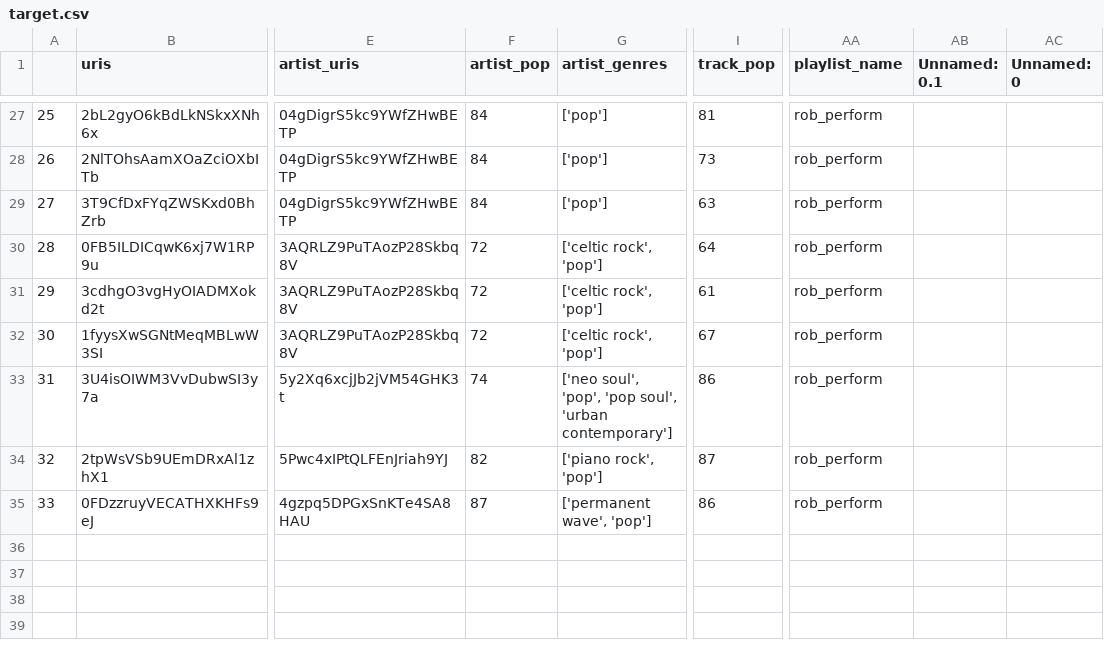
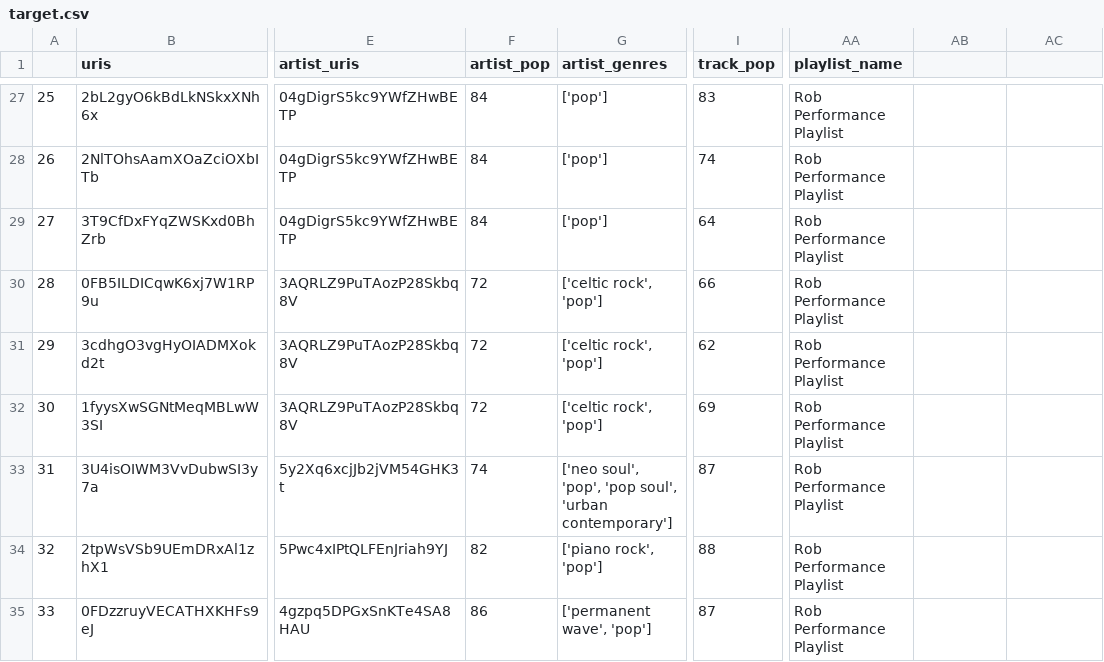
Before and after one commit to trav-d13/MIAS, a CSV file: data/target.csv, drawn as a sheet; only a part is shown, gaps mark what is left out; the diff covers the shown part only; the diff names each change by its address in the sheet, - before the commit and + after, or states it on an @@ line.

Commit message:
Target playlist set to Rob's Performance playlist

```diff
--- a/data/target.csv
+++ b/data/target.csv
-AB1: Unnamed: 0.1
+AB1: (empty)
-AC1: Unnamed: 0
+AC1: (empty)
-I27 (track_pop): 81
+I27 (track_pop): 83
-AA27:AA35 (playlist_name): rob_perform
+AA27:AA35 (playlist_name): Rob Performance Playlist
-I28 (track_pop): 73
+I28 (track_pop): 74
-I29 (track_pop): 63
+I29 (track_pop): 64
-I30 (track_pop): 64
+I30 (track_pop): 66
-I31 (track_pop): 61
+I31 (track_pop): 62
-I32 (track_pop): 67
+I32 (track_pop): 69
-I33 (track_pop): 86
+I33 (track_pop): 87
-I34 (track_pop): 87
+I34 (track_pop): 88
-F35 (artist_pop): 87
+F35 (artist_pop): 86
-I35 (track_pop): 86
+I35 (track_pop): 87
```
Also changed, not shown: 61 edited cells elsewhere in this file.
